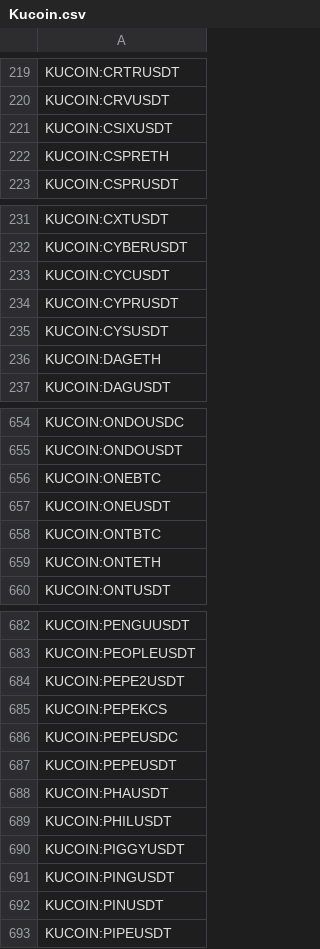
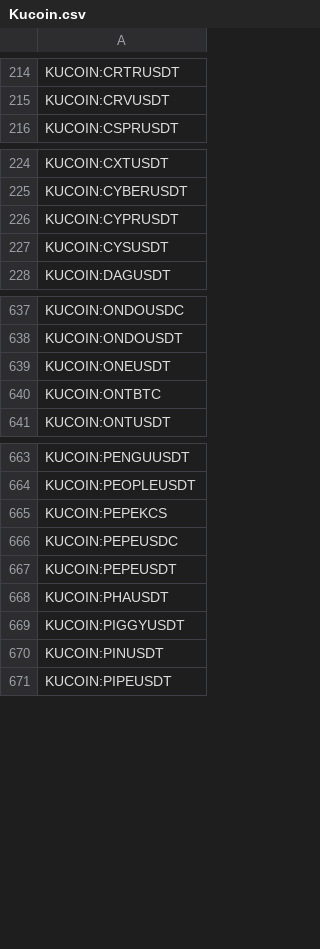
Before and after one commit to CryptowChris/Crypto-Exchanges-Tickers, a CSV file: tickers/Kucoin.csv, drawn as a sheet; only a part is shown, gaps mark what is left out; removed rows and columns are numbered as before the commit, all else as after; the diff covers the shown part only; the diff names each change by its address in the sheet, - before the commit and + after, or states it on an @@ line.

Commit message:
Update tickers 2026-05-07
Modified CSV files: tickers/BingX.csv, tickers/BingX.futures.csv, tickers/Bitget.csv, tickers/Bitget.futures.csv, tickers/BloFin.csv, tickers/BloFin.futures.csv, tickers/Bybit.futures.csv, tickers/CoinEx.csv, tickers/Gateio.csv, tickers/Huobi.futures.csv, tickers/Kucoin.csv, tickers/Kucoin.futures.csv, tickers/LBank.csv, tickers/Mexc.csv, tickers/Mexc.futures.csv, tickers/OKX.csv, tickers/OKX.futures.csv, tickers/Phemex.csv, tickers/Weex.csv, tickers/Weex.futures.csv, tickers/Whitebit.csv

Summary of changes:
BingX:
  + Added lines:
    + BINGX:KAIOUSDTPS

BingX.futures:
  + Added lines:
    + BINGX:DOGSUSDT.P
    + BINGX:NCSKSMCI2USDUSDT.P
    + BINGX:NCSKSTX2USDUSDT.P
    + BINGX:NCSKWDC2USDUSDT.P
    + BINGX:SWARMSUSDT.P
    + BINGX:ZEREBROUSDT.P

Bitget:
  + Added lines:
    + BITGET:KAIOUSDT

Bitget.futures:
  + Added lines:
    + BITGET:BILL.P

BloFin:
  + Added lines:
    + BLOFIN:AMDUSDT
    + BLOFIN:BILLUSDT
    + BLOFIN:ORCLUSDT
    + BLOFIN:QCOMUSDT
    + BLOFIN:USARUSDT

BloFin.futures:
  + Added lines:
    + BLOFIN:AMDUSDT
    + BLOFIN:BILLUSDT
    + BLOFIN:ORCLUSDT
    + BLOFIN:QCOMUSDT
    + BLOFIN:USARUSDT
  - Removed lines:
    - BLOFIN:AIOUSDT

Bybit.futures:
  + Added lines:
    + BYBIT:CRCLUSDT.P
    + BYBIT:NVDAUSDT.P
    + BYBIT:ORCLUSDT.P
  - Removed lines:
    - BYBIT:SNTUSDT.P
    - BYBIT:SNXUSDT.P
    - BYBIT:SOLAYERUSDT.P

CoinEx:
  + Added lines:
    + COINEX:BILLUSDT
    + COINEX:BLENDUSDT
    + COINEX:USDCUSDTINDEX
  - Removed lines:
    - COINEX:NIBIUSDT
    - COINEX:PRAIUSDT
    - COINEX:SUNCATUSDT
    - COINEX:XPLAUSDT

Gateio:
  + Added lines:
    + GATEIO:KAIOUSDT
  - Removed lines:
    - GATEIO:BSUUSDT

Huobi.futures:
  + Added lines:
    + HUOBI:AMDUSDT.P
    + HUOBI:BILLUSDT.P
    + HUOBI:IOUSDT.P
    + HUOBI:USARUSDT.P

Kucoin:
  + Added lines:
    + KUCOIN:KAIOUSDT
  - Removed lines:
    - KUCOIN:AETH
    - KUCOIN:ASIUSDT
    - KUCOIN:BESTUSDT
    - KUCOIN:BMBUSDT
    - KUCOIN:COTIBTC
    - KUCOIN:CSIXUSDT
    - KUCOIN:CSPRETH
    - KUCOIN:CYCUSDT
    - KUCOIN:DAGETH
    - KUCOIN:DIGIUSDT
    ...

Kucoin.futures:
  + Added lines:
    + KUCOIN:BILLUSDTM.P
    + KUCOIN:QCOMUSDTM.P

LBank:
  + Added lines:
    + LBANK:CVXONUSDT
    + LBANK:IEFAONUSDT
    + LBANK:IVVONUSDT
    + LBANK:OXYONUSDT
    + LBANK:SNDKONUSDT
    + LBANK:TLTONUSDT

Mexc:
  + Added lines:
    + MEXC:APPLEUSD1
    + MEXC:KAIOUSDC
    + MEXC:KAIOUSDT
    + MEXC:USDUCUSD
[Summary truncated]

```diff
--- a/tickers/Kucoin.csv
+++ b/tickers/Kucoin.csv
-row 221: KUCOIN:CSIXUSDT
-row 222: KUCOIN:CSPRETH
-row 233: KUCOIN:CYCUSDT
-row 236: KUCOIN:DAGETH
-row 656: KUCOIN:ONEBTC
-row 659: KUCOIN:ONTETH
-row 684: KUCOIN:PEPE2USDT
-row 689: KUCOIN:PHILUSDT
-row 691: KUCOIN:PINGUSDT
```
Also changed, not shown: 1 added row and 30 removed rows elsewhere in this file, tickers/BingX.futures.csv, tickers/BloFin.csv, 18 other files.
